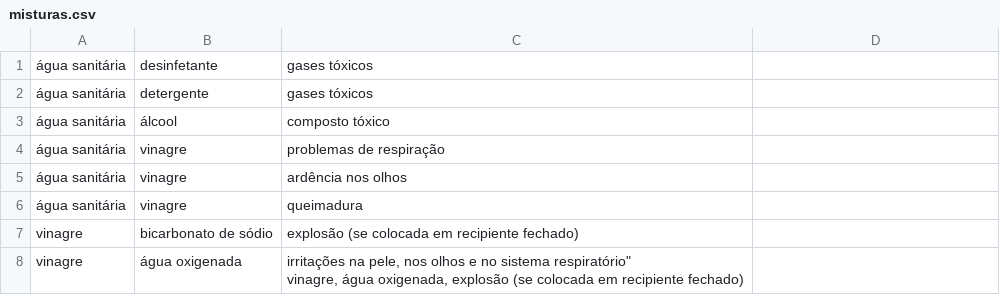
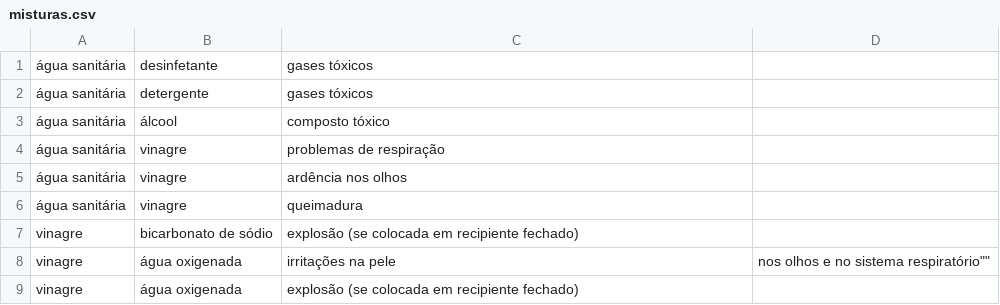
Before and after one commit to petinfpucrs/damagecontrol, a CSV file: misturas.csv, drawn as a sheet.

Commit message:
Update misturas.csv

```diff
--- a/misturas.csv
+++ b/misturas.csv
@@ -7,4 +7,3 @@
 vinagre, bicarbonato de sódio, explosão (se colocada em recipiente fechado)
-vinagre, água oxigenada, "irritações na pele, nos olhos e no sistema respiratório""
-vinagre, água oxigenada, explosão (se colocada em recipiente fechado)
-
+vinagre, água oxigenada, ""irritações na pele, nos olhos e no sistema respiratório""
+vinagre, água oxigenada, explosão (se colocada em recipiente fechado)
```
